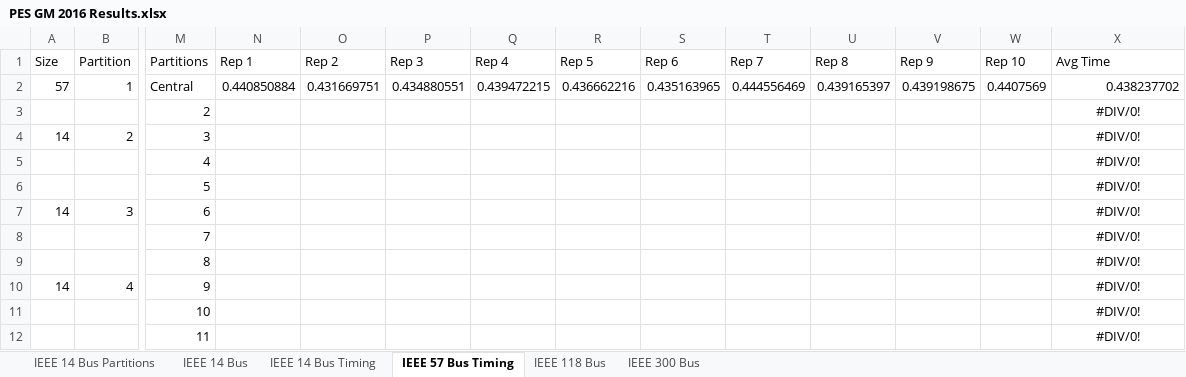
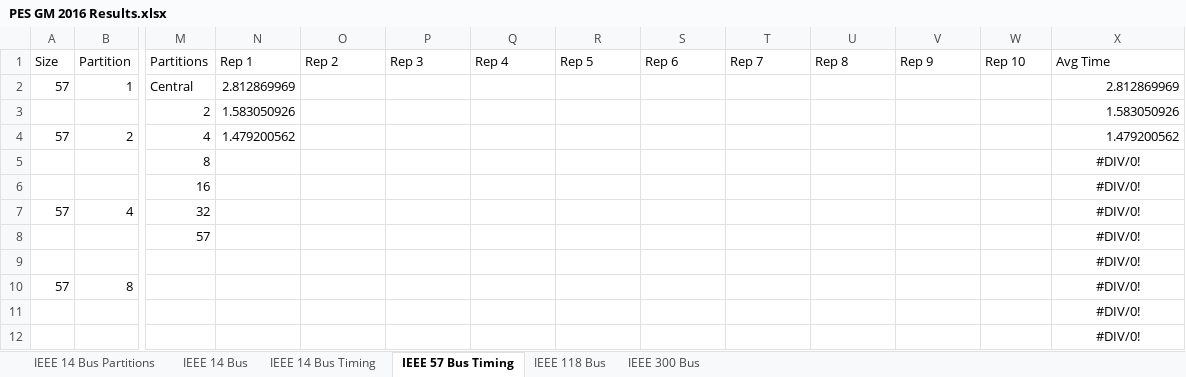
Before and after one commit to lxiong2/D-MASE, an Excel workbook: PES GM 2016 Results.xlsx, sheet IEEE 57 Bus Timing, drawn as a sheet; only a part is shown, gaps mark what is left out; values as stored, in another font and other column widths than the file's, no borders; the diff covers the shown part only; the diff names each change by its address in the sheet, - before the commit and + after, or states it on an @@ line.

```diff
--- a/PES GM 2016 Results.xlsx (sheet IEEE 57 Bus Timing)
+++ b/PES GM 2016 Results.xlsx (sheet IEEE 57 Bus Timing)
-N2 (Rep 1): 0.440850884
+N2 (Rep 1): 2.812869969
-O2 (Rep 2): 0.431669751
+O2 (Rep 2): (empty)
-P2 (Rep 3): 0.434880551
+P2 (Rep 3): (empty)
-Q2 (Rep 4): 0.439472215
+Q2 (Rep 4): (empty)
-R2 (Rep 5): 0.436662216
+R2 (Rep 5): (empty)
-S2 (Rep 6): 0.435163965
+S2 (Rep 6): (empty)
-T2 (Rep 7): 0.444556469
+T2 (Rep 7): (empty)
-U2 (Rep 8): 0.439165397
+U2 (Rep 8): (empty)
-V2 (Rep 9): 0.439198675
+V2 (Rep 9): (empty)
-W2 (Rep 10): 0.4407569
+W2 (Rep 10): (empty)
-X2 (Avg Time): 0.438237702
+X2 (Avg Time): 2.812869969
-N3 (Rep 1): (empty)
+N3 (Rep 1): 1.583050926
-X3 (Avg Time): #DIV/0!
+X3 (Avg Time): 1.583050926
-X3:X4 alignment: center
+X3:X4 alignment: right
-A4 (Size): 14
+A4 (Size): 57
-M4 (Partitions): 3
+M4 (Partitions): 4
-N4 (Rep 1): (empty)
+N4 (Rep 1): 1.479200562
-X4 (Avg Time): #DIV/0!
+X4 (Avg Time): 1.479200562
-M5 (Partitions): 4
+M5 (Partitions): 8
-M6 (Partitions): 5
+M6 (Partitions): 16
-A7 (Size): 14
+A7 (Size): 57
-B7 (Partition): 3
+B7 (Partition): 4
-M7 (Partitions): 6
+M7 (Partitions): 32
-M8 (Partitions): 7
+M8 (Partitions): 57
-M9 (Partitions): 8
+M9 (Partitions): (empty)
-A10 (Size): 14
+A10 (Size): 57
-B10 (Partition): 4
+B10 (Partition): 8
-M10 (Partitions): 9
+M10 (Partitions): (empty)
-M11 (Partitions): 10
+M11 (Partitions): (empty)
-M12 (Partitions): 11
+M12 (Partitions): (empty)
```
Also changed, not shown: 34 removed rows, 11 edited cells and cell formats elsewhere in this sheet, sheet IEEE 14 Bus Timing, DMASE - Debug Results.xlsx, 8 other files.
